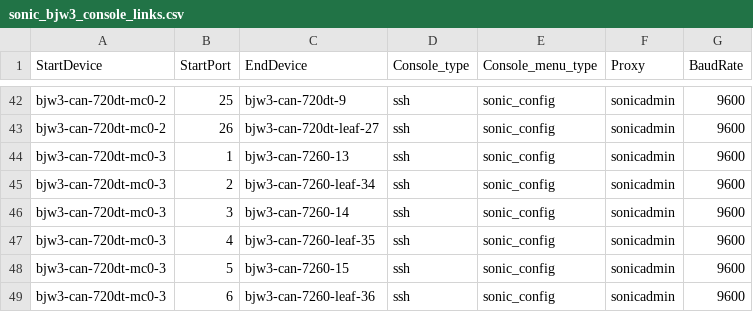
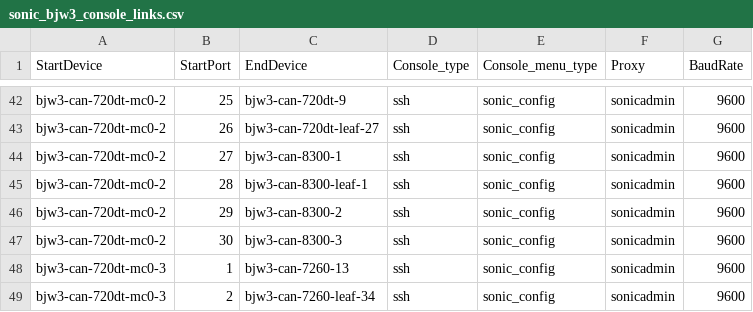
Before and after one commit to lipxu/sonic-mgmt-lipxu-fork, a CSV file: ansible/files/sonic_bjw3_console_links.csv, drawn as a sheet; only a part is shown, gaps mark what is left out; the shorter side is filled out with more unchanged rows; the diff names each change by its address in the sheet, - before the commit and + after, or states it on an @@ line.

```diff
--- a/ansible/files/sonic_bjw3_console_links.csv
+++ b/ansible/files/sonic_bjw3_console_links.csv
+row 44: bjw3-can-720dt-mc0-2 | 27 | bjw3-can-8300-1 | ssh | sonic_config | sonicadmin | 9600
+row 45: bjw3-can-720dt-mc0-2 | 28 | bjw3-can-8300-leaf-1 | ssh | sonic_config | sonicadmin | 9600
+row 46: bjw3-can-720dt-mc0-2 | 29 | bjw3-can-8300-2 | ssh | sonic_config | sonicadmin | 9600
+row 47: bjw3-can-720dt-mc0-2 | 30 | bjw3-can-8300-3 | ssh | sonic_config | sonicadmin | 9600
```
Also changed, not shown: ansible/files/sonic_bjw3_devices.csv, ansible/files/sonic_bjw3_links.csv, 5 other files.
